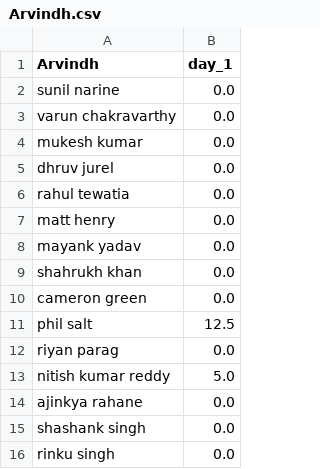
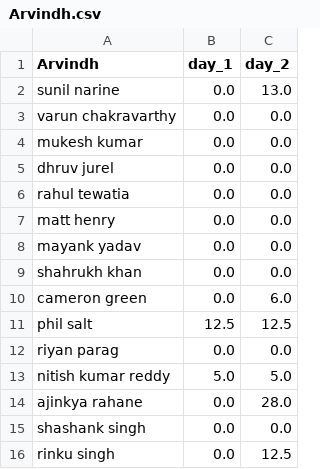
Before and after one commit to suddu16/cricket-fantasy, a CSV file: ipl2026/group_2/Arvindh.csv, drawn as a sheet; the diff names each change by its address in the sheet, - before the commit and + after, or states it on an @@ line.

```diff
--- a/ipl2026/group_2/Arvindh.csv
+++ b/ipl2026/group_2/Arvindh.csv
+column C (day_2), rows 2-16: 13.0 | 0.0 | 0.0 | 0.0 | 0.0 | 0.0 | 0.0 | 0.0 | 6.0 | 12.5 | 0.0 | 5.0 | 28.0 | 0.0 | 12.5
```
Also changed, not shown: ipl2026/group_2/Manav & Sri.csv, ipl2026/group_2/Mira & Arjun.csv, 28 other files.
